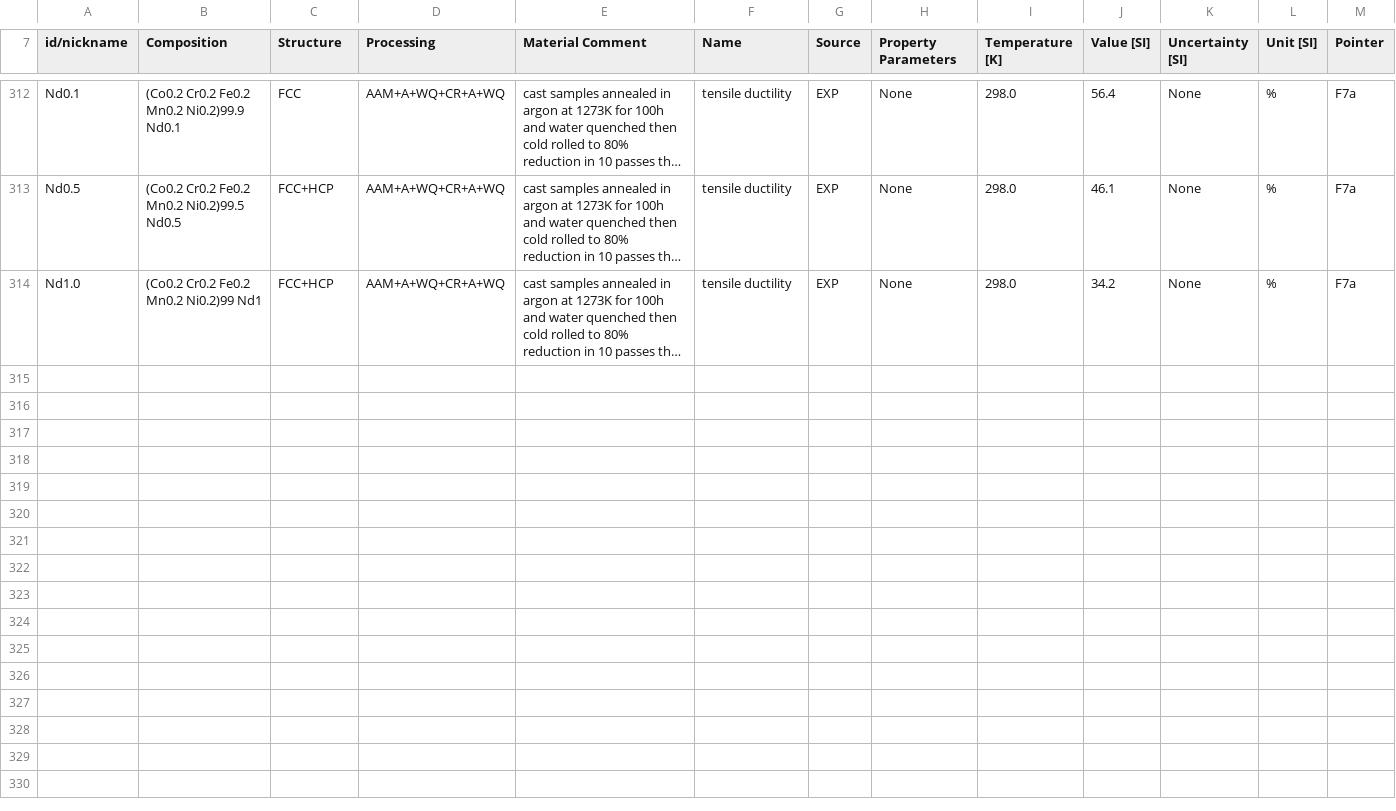
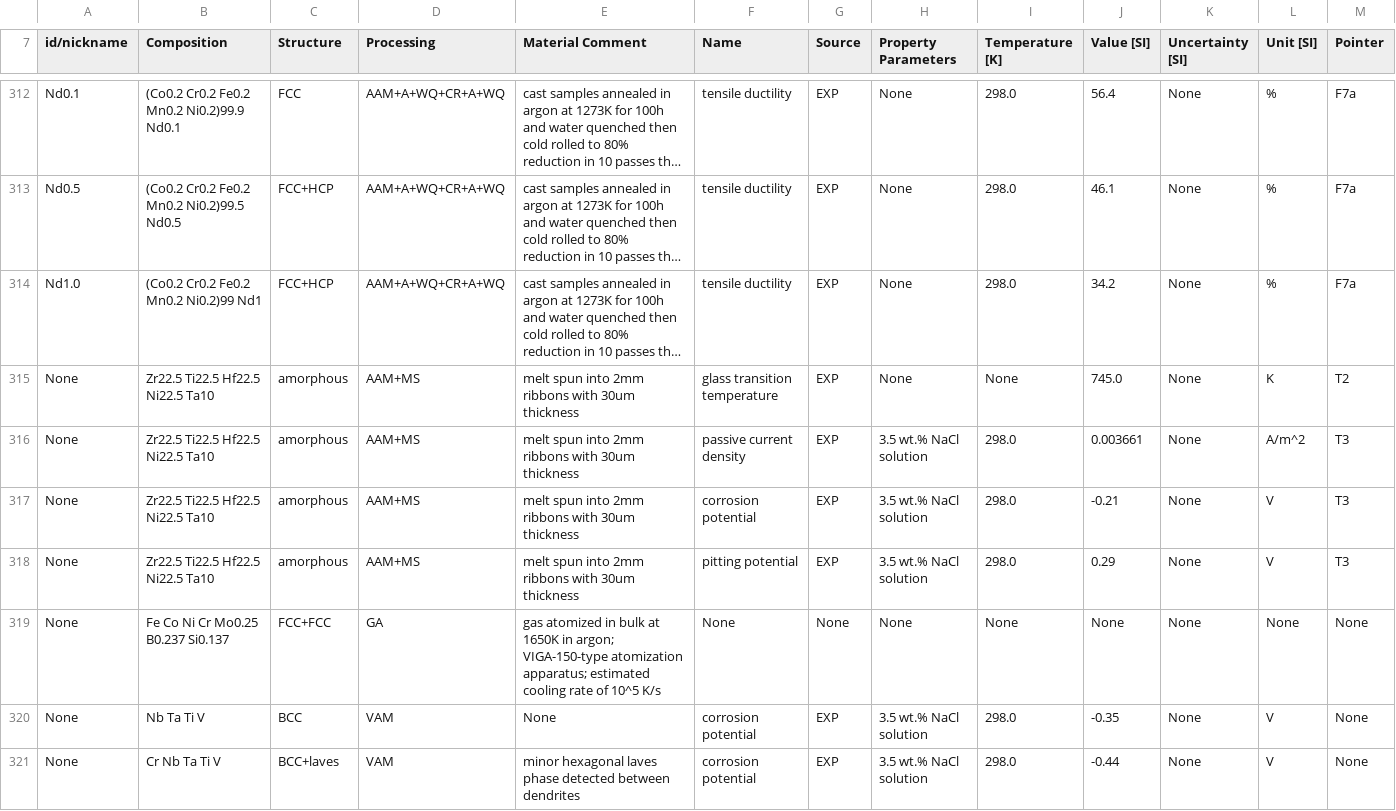
Before and after one commit to amkrajewski/ULTERA-contribute-amkrajewski, a CSV file: MiscSmallUploads_Spring2026.csv, drawn as a sheet; only a part is shown, gaps mark what is left out; long unchanged cells end in …; rows hold the shown columns only; the diff covers the shown part only; the diff names each change by its address in the sheet, - before the commit and + after, or states it on an @@ line.

Commit message:
(auto) Data Tracking Action changed `15` lines / data points [Changed DOIs: `metadata`, `10.1016/j.corsci.2023.110979` `10.1016/j.ijheatmasstransfer.2024.125628` `10.1016/j.jmrt.2023.11.247` ]

```diff
--- a/MiscSmallUploads_Spring2026.csv
+++ b/MiscSmallUploads_Spring2026.csv
+row 315: None | Zr22.5 Ti22.5 Hf22.5 Ni22.5 Ta10 | amorphous | AAM+MS | melt spun into 2mm ribbons with 30um thickness | glass transition temperature | EXP | None | None | 745.0 | None | K | T2
+row 316: None | Zr22.5 Ti22.5 Hf22.5 Ni22.5 Ta10 | amorphous | AAM+MS | melt spun into 2mm ribbons with 30um thickness | passive current density | EXP | 3.5 wt.% NaCl solution | 298.0 | 0.003661 | None | A/m^2 | T3
+row 317: None | Zr22.5 Ti22.5 Hf22.5 Ni22.5 Ta10 | amorphous | AAM+MS | melt spun into 2mm ribbons with 30um thickness | corrosion potential | EXP | 3.5 wt.% NaCl solution | 298.0 | -0.21 | None | V | T3
+row 318: None | Zr22.5 Ti22.5 Hf22.5 Ni22.5 Ta10 | amorphous | AAM+MS | melt spun into 2mm ribbons with 30um thickness | pitting potential | EXP | 3.5 wt.% NaCl solution | 298.0 | 0.29 | None | V | T3
+row 319: None | Fe Co Ni Cr Mo0.25 B0.237 Si0.137 | FCC+FCC | GA | gas atomized in bulk at 1650K in argon; VIGA-150-type atomization apparatus; estimated cooling rate of 10^5 K/s | None | None | None | None | None | None | None | None
+row 320: None | Nb Ta Ti V | BCC | VAM | None | corrosion potential | EXP | 3.5 wt.% NaCl solution | 298.0 | -0.35 | None | V | None
+row 321: None | Cr Nb Ta Ti V | BCC+laves | VAM | minor hexagonal laves phase detected between dendrites | corrosion potential | EXP | 3.5 wt.% NaCl solution | 298.0 | -0.44 | None | V | None
```
Also changed, not shown: 6 added rows and 1 edited cell elsewhere in this file.
